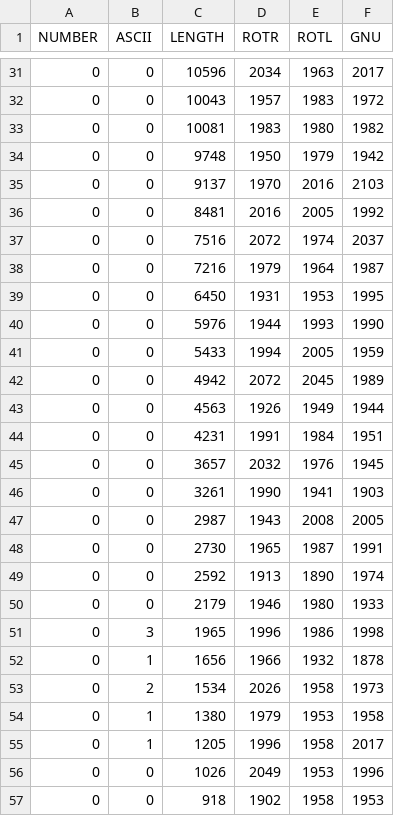
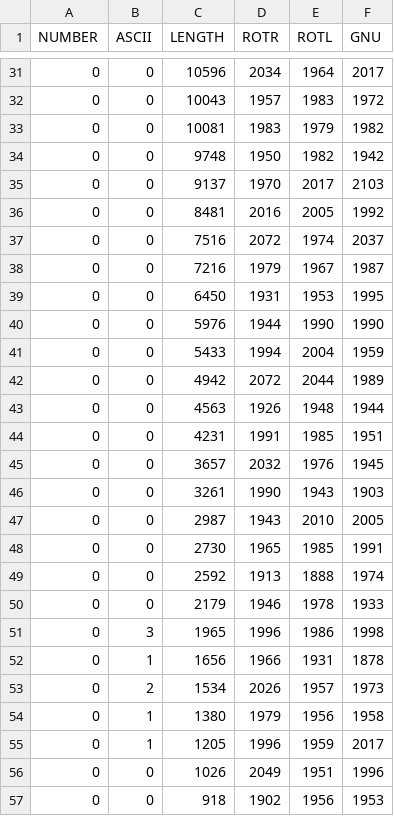
Before and after one commit to ThreadJava800/HashResearch, a CSV file: hashTests.csv, drawn as a sheet; only a part is shown, gaps mark what is left out; the diff covers the shown part only.

```diff
--- a/hashTests.csv
+++ b/hashTests.csv
@@ -31,27 +31,27 @@ NUMBER,ASCII,LENGTH,ROTR,ROTL,GNU
-0,0,10596,2034,1963,2017,
+0,0,10596,2034,1964,2017,
 0,0,10043,1957,1983,1972,
-0,0,10081,1983,1980,1982,
-0,0,9748,1950,1979,1942,
-0,0,9137,1970,2016,2103,
+0,0,10081,1983,1979,1982,
+0,0,9748,1950,1982,1942,
+0,0,9137,1970,2017,2103,
 0,0,8481,2016,2005,1992,
 0,0,7516,2072,1974,2037,
-0,0,7216,1979,1964,1987,
+0,0,7216,1979,1967,1987,
 0,0,6450,1931,1953,1995,
-0,0,5976,1944,1993,1990,
-0,0,5433,1994,2005,1959,
-0,0,4942,2072,2045,1989,
-0,0,4563,1926,1949,1944,
-0,0,4231,1991,1984,1951,
+0,0,5976,1944,1990,1990,
+0,0,5433,1994,2004,1959,
+0,0,4942,2072,2044,1989,
+0,0,4563,1926,1948,1944,
+0,0,4231,1991,1985,1951,
 0,0,3657,2032,1976,1945,
-0,0,3261,1990,1941,1903,
-0,0,2987,1943,2008,2005,
-0,0,2730,1965,1987,1991,
-0,0,2592,1913,1890,1974,
-0,0,2179,1946,1980,1933,
+0,0,3261,1990,1943,1903,
+0,0,2987,1943,2010,2005,
+0,0,2730,1965,1985,1991,
+0,0,2592,1913,1888,1974,
+0,0,2179,1946,1978,1933,
 0,3,1965,1996,1986,1998,
-0,1,1656,1966,1932,1878,
-0,2,1534,2026,1958,1973,
-0,1,1380,1979,1953,1958,
-0,1,1205,1996,1958,2017,
-0,0,1026,2049,1953,1996,
-0,0,918,1902,1958,1953,
+0,1,1656,1966,1931,1878,
+0,2,1534,2026,1957,1973,
+0,1,1380,1979,1956,1958,
+0,1,1205,1996,1959,2017,
+0,0,1026,2049,1951,1996,
+0,0,918,1902,1956,1953,
```
Also changed, not shown: 63 edited cells elsewhere in this file, 3 other files.
